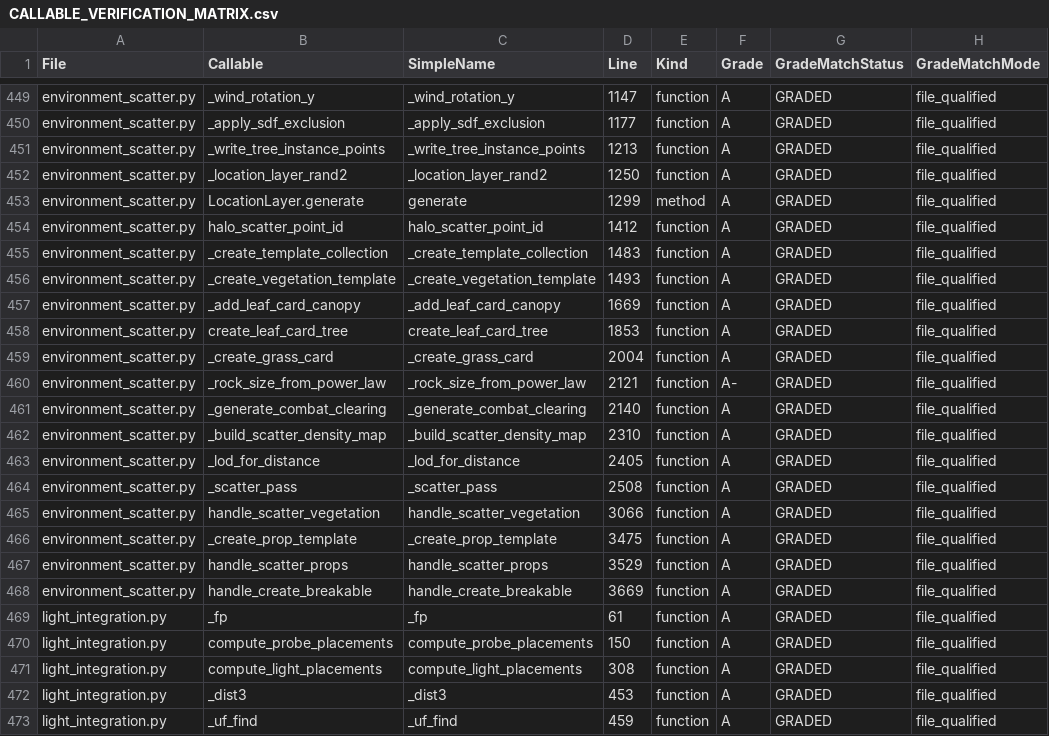
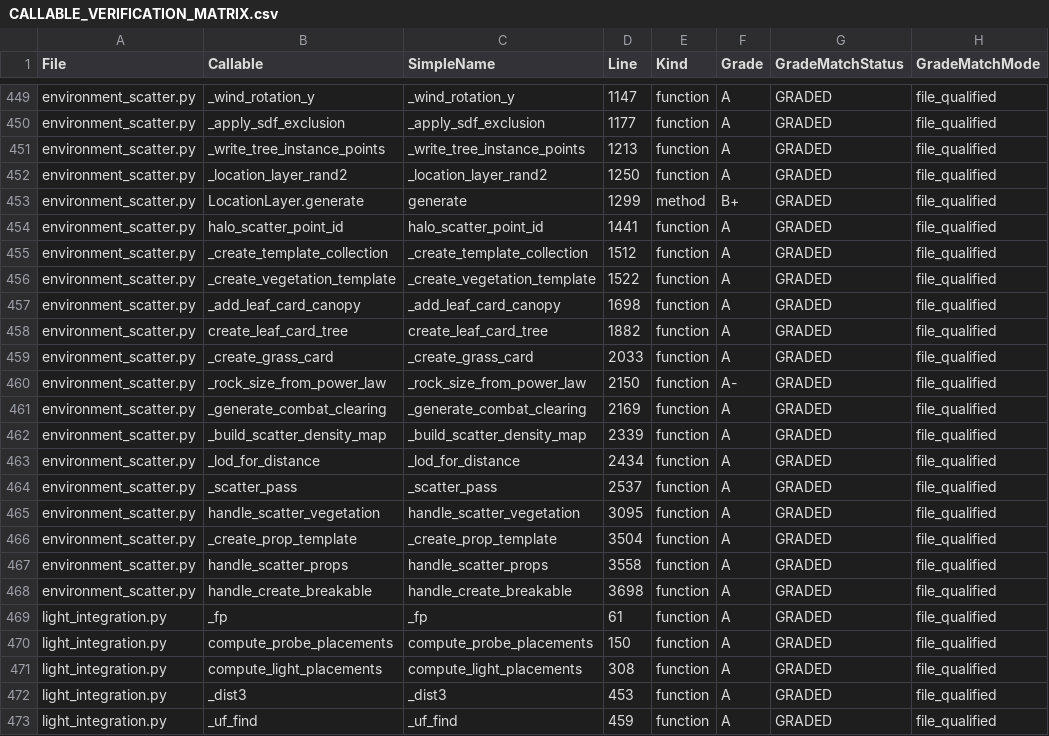
Before and after one commit to Sharks820/veilbreakers-terrain, a CSV file: output/verification/CALLABLE_VERIFICATION_MATRIX.csv, drawn as a sheet; only a part is shown, gaps mark what is left out; the diff names each change by its address in the sheet, - before the commit and + after, or states it on an @@ line.

```diff
--- a/output/verification/CALLABLE_VERIFICATION_MATRIX.csv
+++ b/output/verification/CALLABLE_VERIFICATION_MATRIX.csv
-F453 (Grade): A
+F453 (Grade): B+
-D454 (Line): 1412
+D454 (Line): 1441
-D455 (Line): 1483
+D455 (Line): 1512
-D456 (Line): 1493
+D456 (Line): 1522
-D457 (Line): 1669
+D457 (Line): 1698
-D458 (Line): 1853
+D458 (Line): 1882
-D459 (Line): 2004
+D459 (Line): 2033
-D460 (Line): 2121
+D460 (Line): 2150
-D461 (Line): 2140
+D461 (Line): 2169
-D462 (Line): 2310
+D462 (Line): 2339
-D463 (Line): 2405
+D463 (Line): 2434
-D464 (Line): 2508
+D464 (Line): 2537
-D465 (Line): 3066
+D465 (Line): 3095
-D466 (Line): 3475
+D466 (Line): 3504
-D467 (Line): 3529
+D467 (Line): 3558
-D468 (Line): 3669
+D468 (Line): 3698
```
Also changed, not shown: 4 other files.
